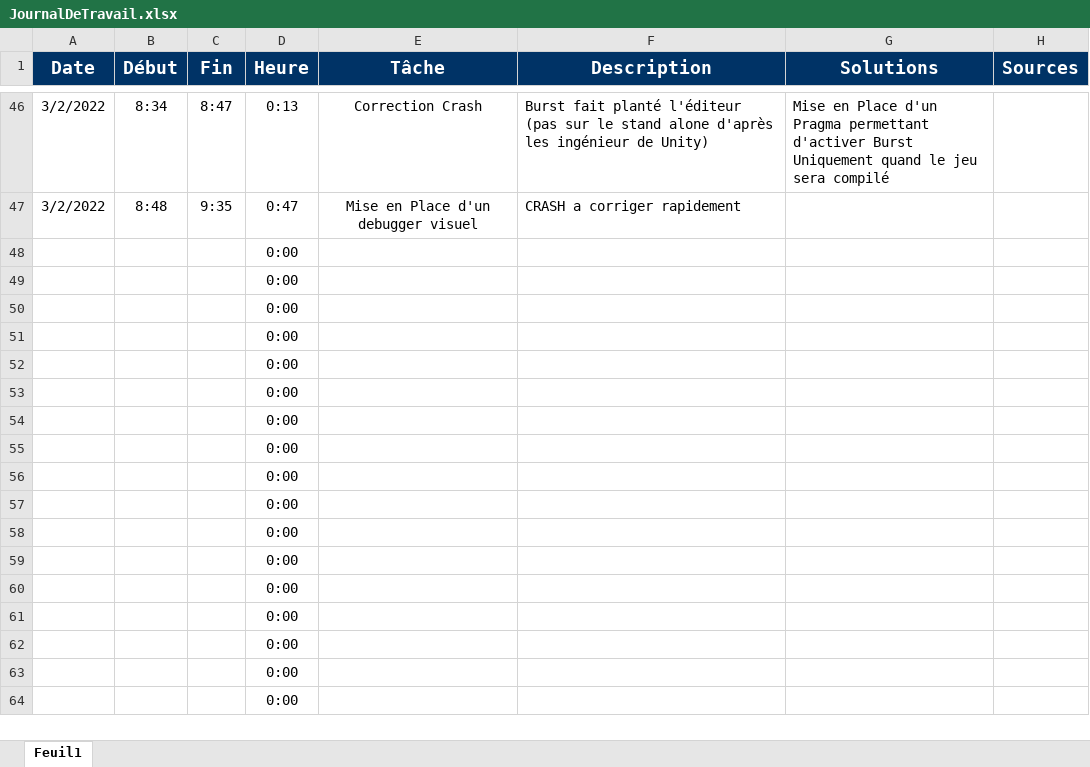
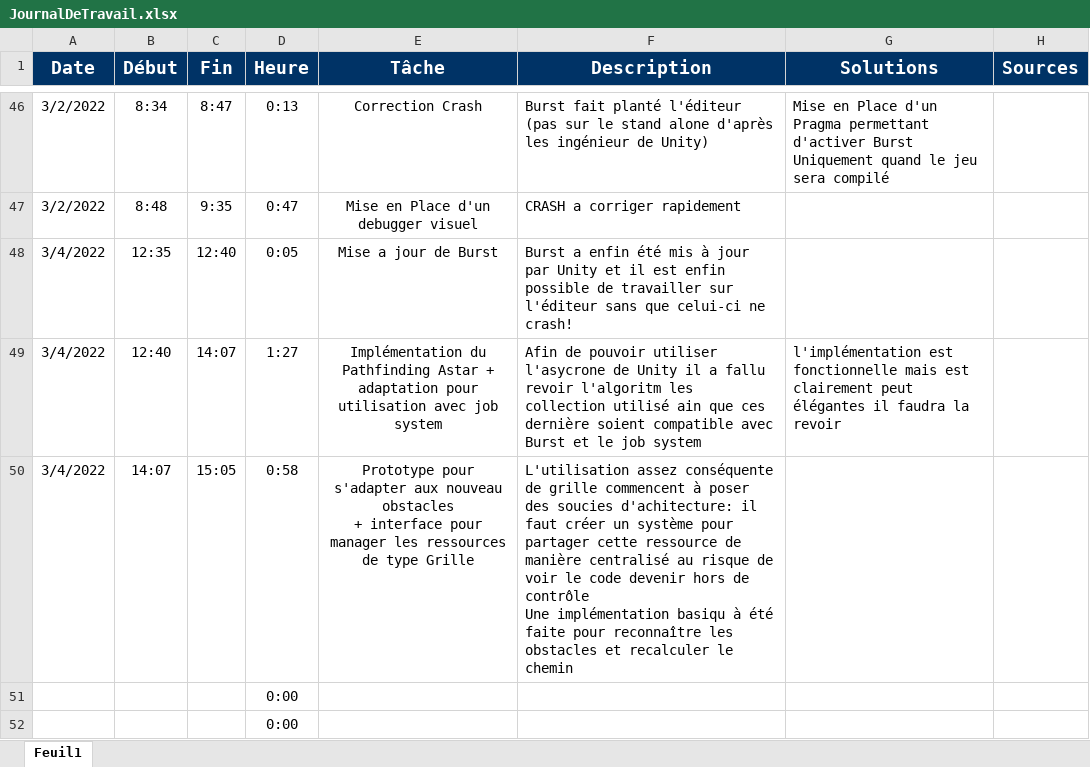
Before and after one commit to Cat-du-Fromage/KaizerWald_TowerDefense, an Excel workbook: Documentation/JournalDeTravail.xlsx, sheet Feuil1, drawn as a sheet; only a part is shown, gaps mark what is left out; the shorter side is filled out with more unchanged rows; values as stored, in another font and other column widths than the file's, no borders; table styles not drawn; removed rows and columns are numbered as before the commit, all else as after; ↵ is a line break in a cell; the diff names each change by its address in the sheet, - before the commit and + after, or states it on an @@ line.

```diff
--- a/Documentation/JournalDeTravail.xlsx (sheet Feuil1)
+++ b/Documentation/JournalDeTravail.xlsx (sheet Feuil1)
-row 48:  |  |  | 0:00
-row 49:  |  |  | 0:00
-row 50:  |  |  | 0:00
+row 48: 3/4/2022 | 12:35 | 12:40 | 0:05 | Mise a jour de Burst | Burst a enfin été mis à jour par Unity et il est enfin possible de travailler sur l'éditeur sans que celui-ci ne crash!
+row 49: 3/4/2022 | 12:40 | 14:07 | 1:27 | Implémentation du Pathfinding Astar + adaptation pour utilisation avec job system | Afin de pouvoir utiliser l'asycrone de Unity il a fallu revoir l'algoritm les collection utilisé ain que ces dernière soient compatible avec Burst et le job system | l'implémentation est fonctionnelle mais est clairement peut élégantes il faudra la revoir
+row 50: 3/4/2022 | 14:07 | 15:05 | 0:58 | Prototype pour s'adapter aux nouveau obstacles ↵ + interface pour manager les ressources de type Grille | L'utilisation assez conséquente de grille commencent à poser des soucies d'achitecture: il faut créer un système pour partager cette ressource de manière centralisé au risque de voir le code devenir hors de contrôle ↵ Une implémentation basiqu à été faite pour reconnaître les obstacles et recalculer le chemin
```
Also changed, not shown: 28 other files.
